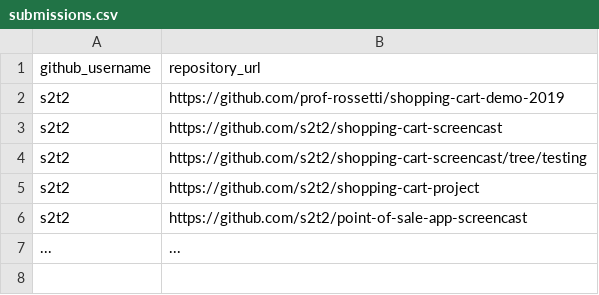
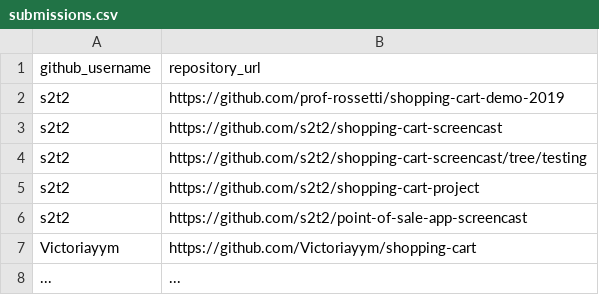
Before and after one commit to prof-rossetti/nyu-info-2335-201905, a CSV file: projects/shopping-cart/submissions.csv, drawn as a sheet; the diff names each change by its address in the sheet, - before the commit and + after, or states it on an @@ line.

Commit message:
Shopping-Cart Submission (#55)
* Update submissions.csv

* Update submissions.csv

* Update submissions.csv

* Update submissions.csv

```diff
--- a/projects/shopping-cart/submissions.csv
+++ b/projects/shopping-cart/submissions.csv
+row 7: Victoriayym | https://github.com/Victoriayym/shopping-cart
```
